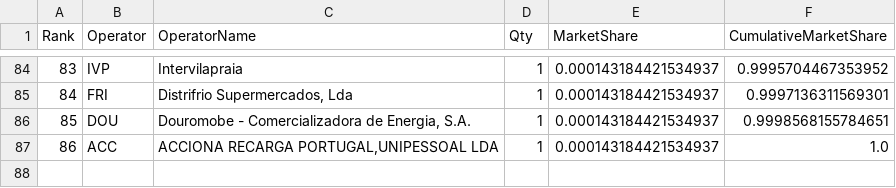
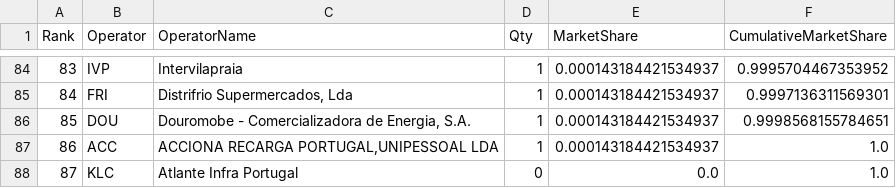
Before and after one commit to pmreis/emobility, a CSV file: data/outputs/PT_Market_Share_Analysis.csv, drawn as a sheet; only a part is shown, gaps mark what is left out; the diff names each change by its address in the sheet, - before the commit and + after, or states it on an @@ line.

Commit message:
Include operators without chargers on market share analysis

```diff
--- a/data/outputs/PT_Market_Share_Analysis.csv
+++ b/data/outputs/PT_Market_Share_Analysis.csv
+row 88: 87 | KLC | Atlante Infra Portugal | 0 | 0.0 | 1.0
```
Also changed, not shown: 2 other files.
